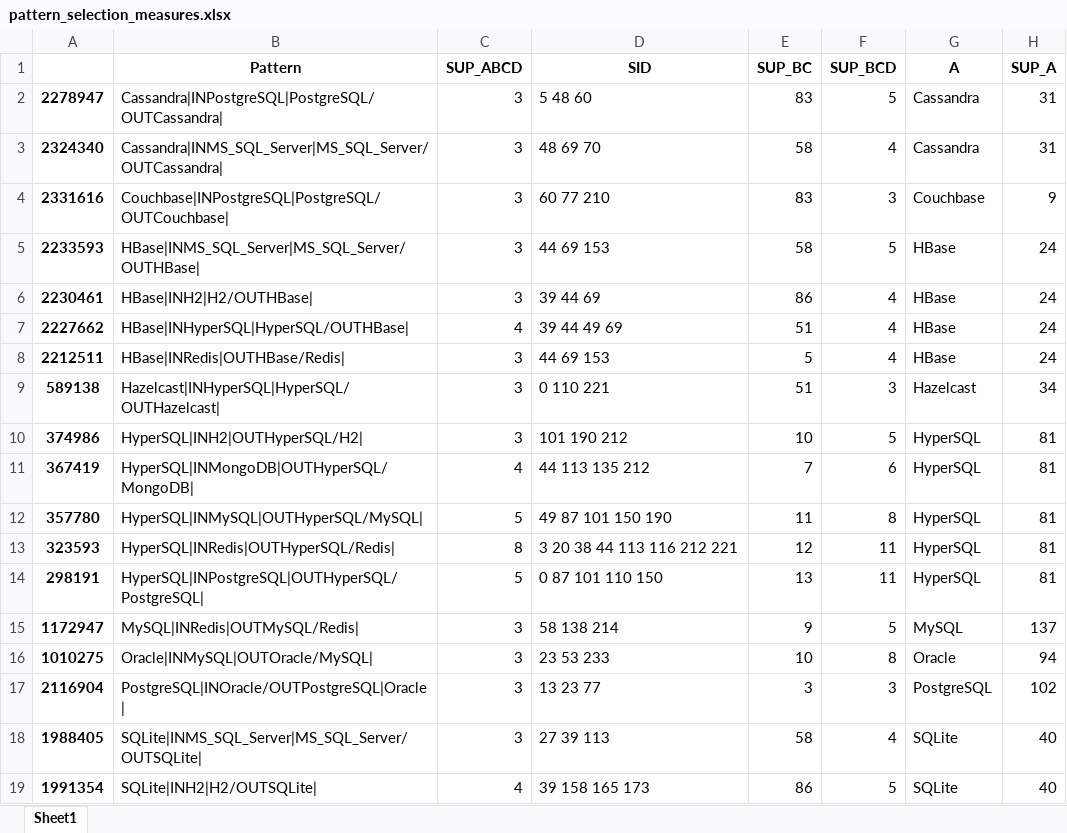
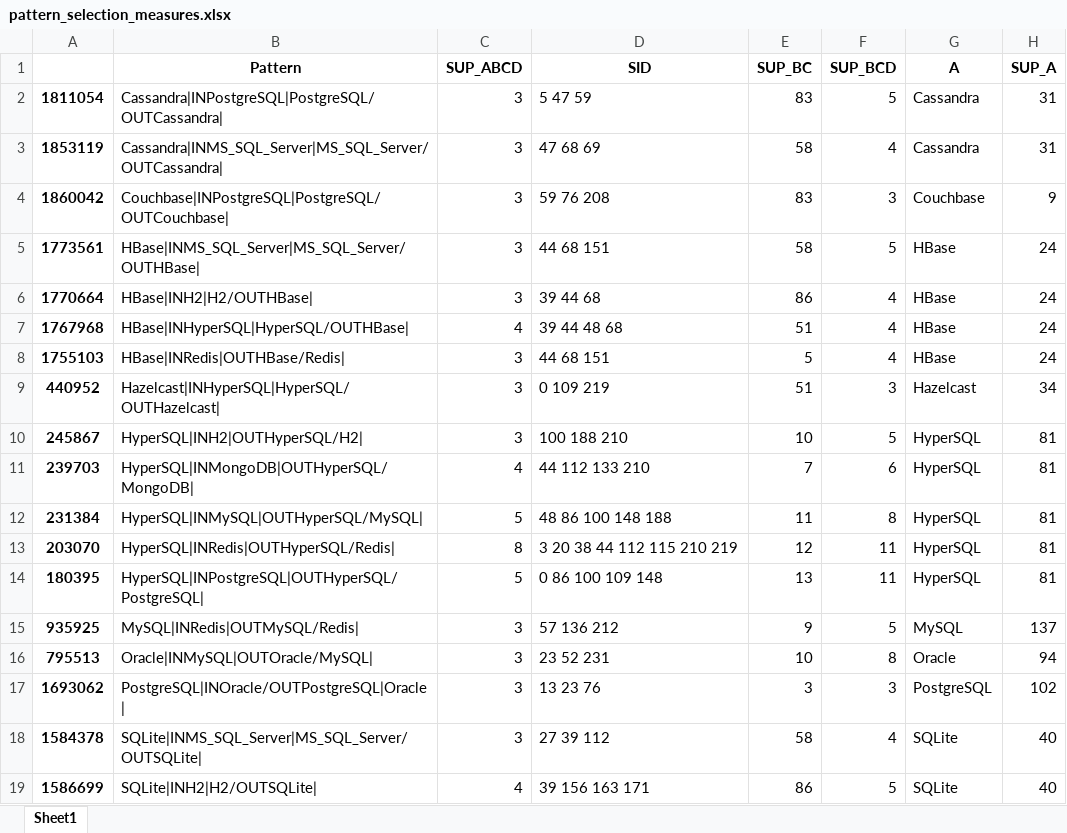
Before and after one commit to gems-uff/db-mining, an Excel workbook: resources/seq_patterns/pattern_selection_measures.xlsx, sheet Sheet1, drawn as a sheet; only a part is shown; values as stored, in another font and other column widths than the file's, no borders; the diff names each change by its address in the sheet, - before the commit and + after, or states it on an @@ line.

```diff
--- a/resources/seq_patterns/pattern_selection_measures.xlsx (sheet Sheet1)
+++ b/resources/seq_patterns/pattern_selection_measures.xlsx (sheet Sheet1)
-A2: 2278947
+A2: 1811054
-D2 (SID): 5 48 60
+D2 (SID): 5 47 59
-A3: 2324340
+A3: 1853119
-D3 (SID): 48 69 70
+D3 (SID): 47 68 69
-A4: 2331616
+A4: 1860042
-D4 (SID): 60 77 210
+D4 (SID): 59 76 208
-A5: 2233593
+A5: 1773561
-D5 (SID): 44 69 153
+D5 (SID): 44 68 151
-A6: 2230461
+A6: 1770664
-D6 (SID): 39 44 69
+D6 (SID): 39 44 68
-A7: 2227662
+A7: 1767968
-D7 (SID): 39 44 49 69
+D7 (SID): 39 44 48 68
-A8: 2212511
+A8: 1755103
-D8 (SID): 44 69 153
+D8 (SID): 44 68 151
-A9: 589138
+A9: 440952
-D9 (SID): 0 110 221
+D9 (SID): 0 109 219
-A10: 374986
+A10: 245867
-D10 (SID): 101 190 212
+D10 (SID): 100 188 210
-A11: 367419
+A11: 239703
-D11 (SID): 44 113 135 212
+D11 (SID): 44 112 133 210
-A12: 357780
+A12: 231384
-D12 (SID): 49 87 101 150 190
+D12 (SID): 48 86 100 148 188
-A13: 323593
+A13: 203070
-D13 (SID): 3 20 38 44 113 116 212 221
+D13 (SID): 3 20 38 44 112 115 210 219
-A14: 298191
+A14: 180395
-D14 (SID): 0 87 101 110 150
+D14 (SID): 0 86 100 109 148
-A15: 1172947
+A15: 935925
-D15 (SID): 58 138 214
+D15 (SID): 57 136 212
-A16: 1010275
+A16: 795513
-D16 (SID): 23 53 233
+D16 (SID): 23 52 231
-A17: 2116904
+A17: 1693062
-D17 (SID): 13 23 77
+D17 (SID): 13 23 76
-A18: 1988405
+A18: 1584378
-D18 (SID): 27 39 113
+D18 (SID): 27 39 112
-A19: 1991354
+A19: 1586699
-D19 (SID): 39 158 165 173
+D19 (SID): 39 156 163 171
```
Also changed, not shown: resources/seq_patterns/pattern_selection_measures_names.xlsx, 3 other files.
